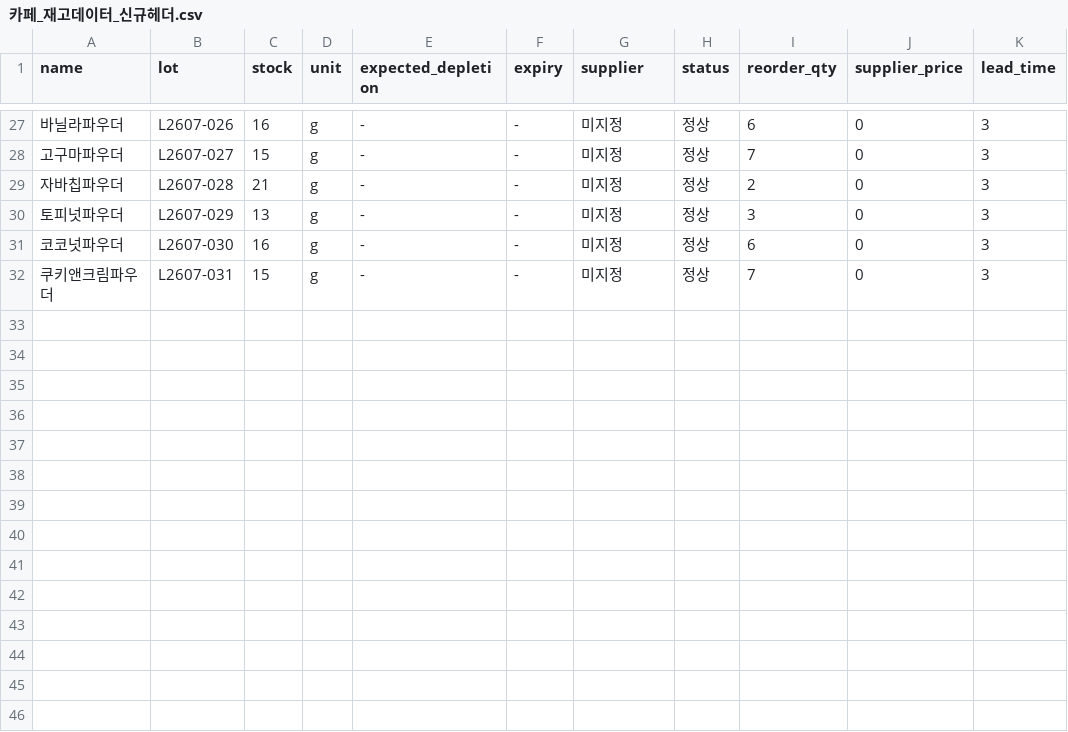
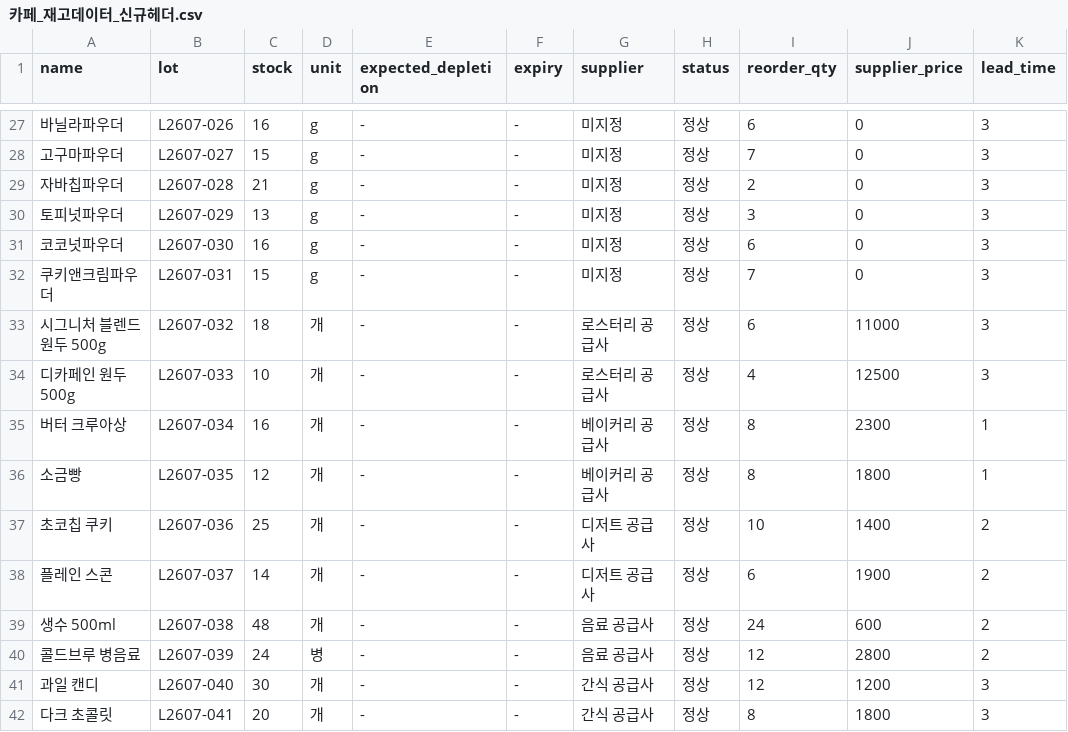
Before and after one commit to AIVLE-07-20-big-project/BP20-BE, a CSV file: sample-data/카페_재고데이터_신규헤더.csv, drawn as a sheet; only a part is shown, gaps mark what is left out.

```diff
--- a/sample-data/카페_재고데이터_신규헤더.csv
+++ b/sample-data/카페_재고데이터_신규헤더.csv
@@ -32 +32,11 @@
 쿠키앤크림파우더,L2607-031,15,g,-,-,미지정,정상,7,0,3
+시그니처 블렌드 원두 500g,L2607-032,18,개,-,-,로스터리 공급사,정상,6,11000,3
+디카페인 원두 500g,L2607-033,10,개,-,-,로스터리 공급사,정상,4,12500,3
+버터 크루아상,L2607-034,16,개,-,-,베이커리 공급사,정상,8,2300,1
+소금빵,L2607-035,12,개,-,-,베이커리 공급사,정상,8,1800,1
+초코칩 쿠키,L2607-036,25,개,-,-,디저트 공급사,정상,10,1400,2
+플레인 스콘,L2607-037,14,개,-,-,디저트 공급사,정상,6,1900,2
+생수 500ml,L2607-038,48,개,-,-,음료 공급사,정상,24,600,2
+콜드브루 병음료,L2607-039,24,병,-,-,음료 공급사,정상,12,2800,2
+과일 캔디,L2607-040,30,개,-,-,간식 공급사,정상,12,1200,3
+다크 초콜릿,L2607-041,20,개,-,-,간식 공급사,정상,8,1800,3
```
Also changed, not shown: sample-data/카페_매출데이터_신규헤더.csv, sample-data/카페_상품데이터_신규헤더.csv, 4 other files.
